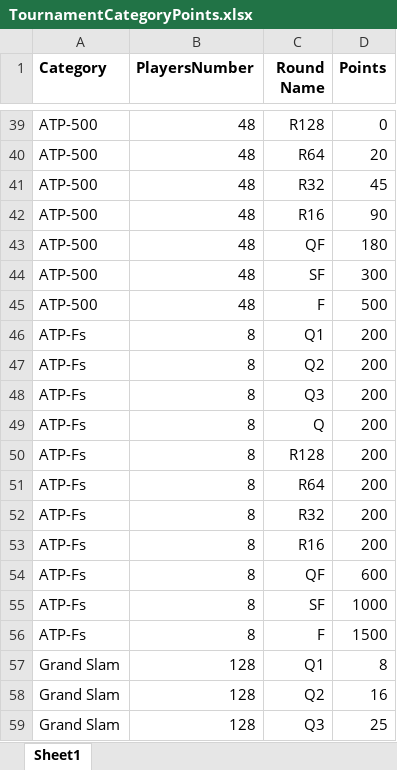
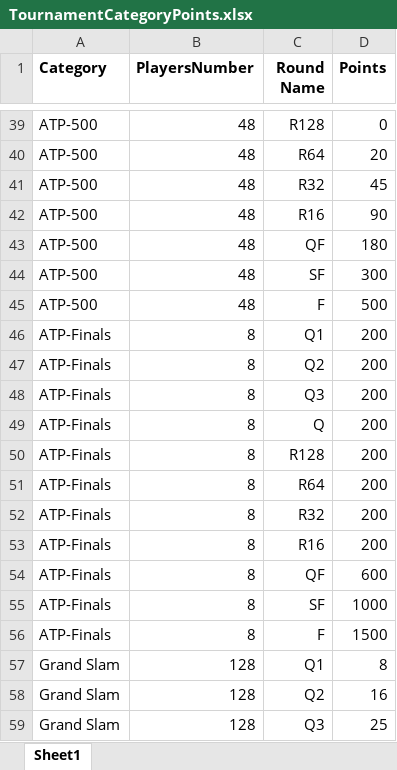
Before and after one commit to EmilPD/Asterisk-TennisStats, an Excel workbook: Data/Excel/TournamentCategoryPoints.xlsx, sheet Sheet1, drawn as a sheet; only a part is shown, gaps mark what is left out; values as stored, in another font and other column widths than the file's, no borders; the diff names each change by its address in the sheet, - before the commit and + after, or states it on an @@ line.

Commit message:
finished big data import, tested with recreating database

```diff
--- a/Data/Excel/TournamentCategoryPoints.xlsx (sheet Sheet1)
+++ b/Data/Excel/TournamentCategoryPoints.xlsx (sheet Sheet1)
-A46:A56 (Category): ATP-Fs
+A46:A56 (Category): ATP-Finals
```
Also changed, not shown: 10 other files.
